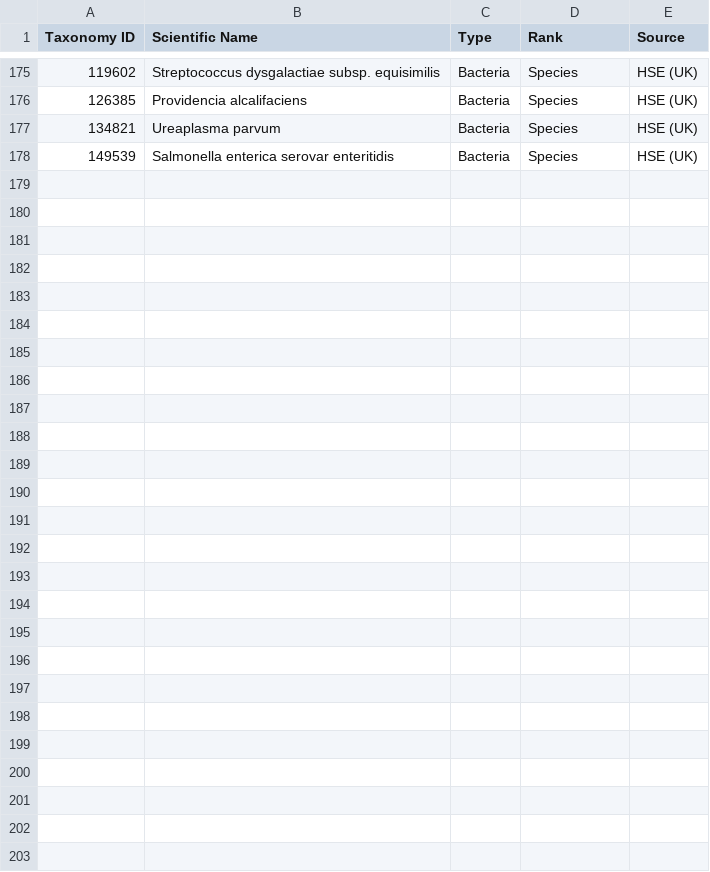
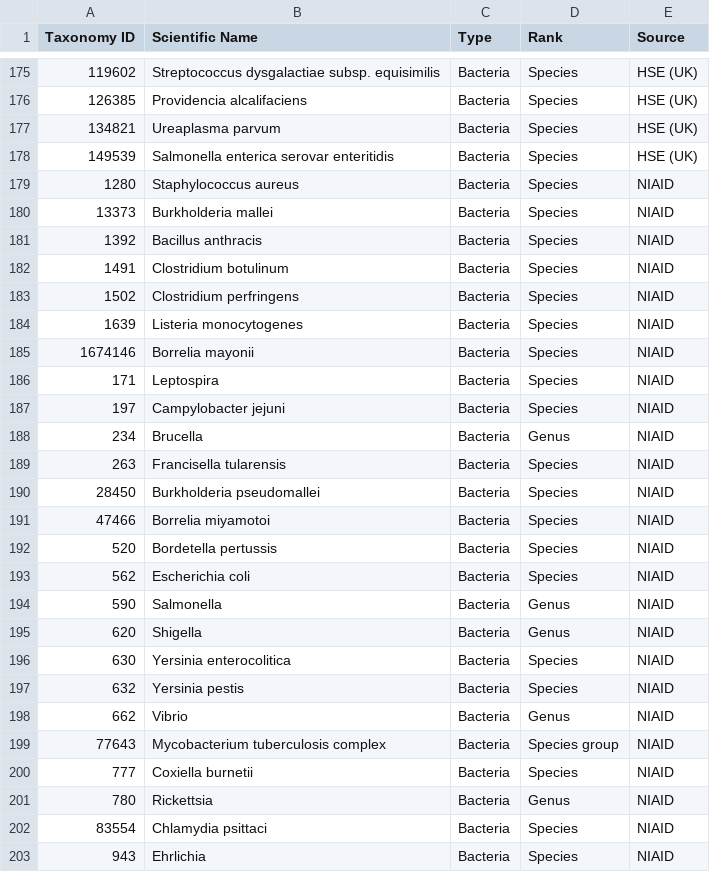
Before and after one commit to enasequence/ena-content-dataflow, a CSV file: classifications/pathogen_taxa/bacteria.csv, drawn as a sheet; only a part is shown, gaps mark what is left out.

```diff
--- a/classifications/pathogen_taxa/bacteria.csv
+++ b/classifications/pathogen_taxa/bacteria.csv
@@ -178 +178,26 @@ Taxonomy ID,Scientific Name,Type,Rank,Source
 149539,Salmonella enterica serovar enteritidis,Bacteria,Species,HSE (UK)
+1280,Staphylococcus aureus,Bacteria,Species,NIAID
+13373,Burkholderia mallei,Bacteria,Species,NIAID
+1392,Bacillus anthracis,Bacteria,Species,NIAID
+1491,Clostridium botulinum,Bacteria,Species,NIAID
+1502,Clostridium perfringens,Bacteria,Species,NIAID
+1639,Listeria monocytogenes,Bacteria,Species,NIAID
+1674146,Borrelia mayonii,Bacteria,Species,NIAID
+171,Leptospira,Bacteria,Species,NIAID
+197,Campylobacter jejuni,Bacteria,Species,NIAID
+234,Brucella,Bacteria,Genus,NIAID
+263,Francisella tularensis,Bacteria,Species,NIAID
+28450,Burkholderia pseudomallei,Bacteria,Species,NIAID
+47466,Borrelia miyamotoi,Bacteria,Species,NIAID
+520,Bordetella pertussis,Bacteria,Species,NIAID
+562,Escherichia coli,Bacteria,Species,NIAID
+590,Salmonella,Bacteria,Genus,NIAID
+620,Shigella,Bacteria,Genus,NIAID
+630,Yersinia enterocolitica,Bacteria,Species,NIAID
+632,Yersinia pestis,Bacteria,Species,NIAID
+662,Vibrio,Bacteria,Genus,NIAID
+77643,Mycobacterium tuberculosis complex,Bacteria,Species group,NIAID
+777,Coxiella burnetii,Bacteria,Species,NIAID
+780,Rickettsia,Bacteria,Genus,NIAID
+83554,Chlamydia psittaci,Bacteria,Species,NIAID
+943,Ehrlichia,Bacteria,Species,NIAID
```
Also changed, not shown: classifications/pathogen_taxa/fungi.csv, classifications/pathogen_taxa/priority.csv, 4 other files.
